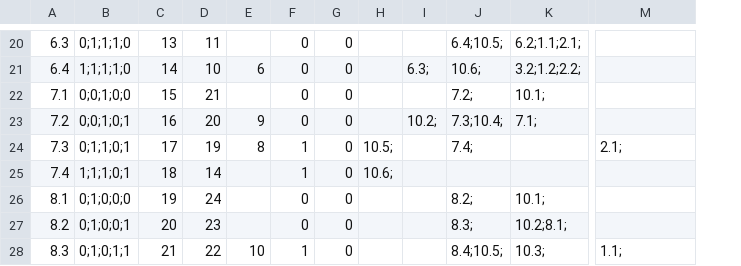
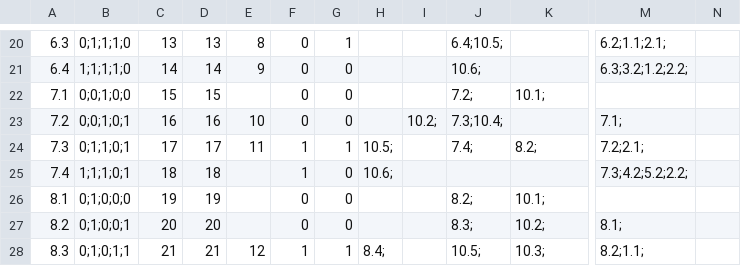
Before and after one commit to HarlowHuber/ExpertDataMining, a CSV file: results.csv, drawn as a sheet; only a part is shown, gaps mark what is left out; the diff covers the shown part only; the diff names each change by its address in the sheet, - before the commit and + after, or states it on an @@ line.

```diff
--- a/results.csv
+++ b/results.csv
+column N, empty
-D20: 11
+D20: 13
-E20: (empty)
+E20: 8
-G20: 0
+G20: 1
-K20: 6.2;1.1;2.1;
+K20: (empty)
-M20: (empty)
+M20: 6.2;1.1;2.1;
-D21: 10
+D21: 14
-E21: 6
+E21: 9
-I21: 6.3;
+I21: (empty)
-K21: 3.2;1.2;2.2;
+K21: (empty)
-M21: (empty)
+M21: 6.3;3.2;1.2;2.2;
-D22: 21
+D22: 15
-D23: 20
+D23: 16
-E23: 9
+E23: 10
-K23: 7.1;
+K23: (empty)
-M23: (empty)
+M23: 7.1;
-D24: 19
+D24: 17
-E24: 8
+E24: 11
-G24: 0
+G24: 1
-K24: (empty)
+K24: 8.2;
-M24: 2.1;
+M24: 7.2;2.1;
-D25: 14
+D25: 18
-M25: (empty)
+M25: 7.3;4.2;5.2;2.2;
-D26: 24
+D26: 19
-D27: 23
+D27: 20
-K27: 10.2;8.1;
+K27: 10.2;
-M27: (empty)
+M27: 8.1;
-D28: 22
+D28: 21
-E28: 10
+E28: 12
-G28: 0
+G28: 1
-H28: (empty)
+H28: 8.4;
-J28: 8.4;10.5;
+J28: 10.5;
-M28: 1.1;
+M28: 8.2;1.1;
```
Also changed, not shown: 92 edited cells elsewhere in this file, 3 other files.
